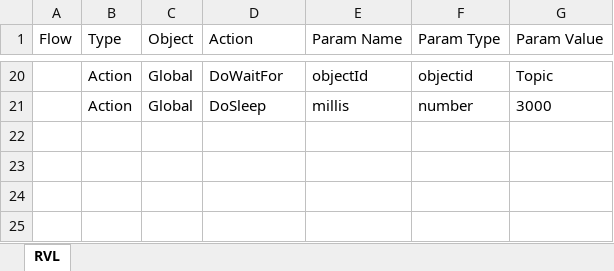
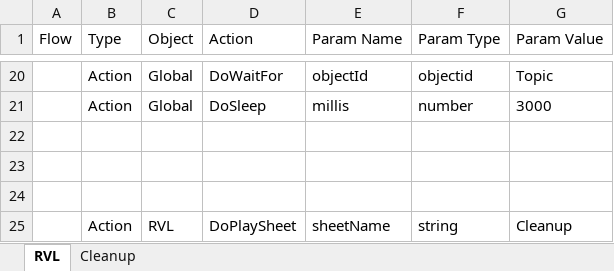
Before and after one commit to CodeMadeEasy01/dynamics365testing, an Excel workbook: TC_Template/Main.rvl.xlsx, sheet RVL, drawn as a sheet; only a part is shown, gaps mark what is left out; values as stored, in another font and other column widths than the file's, no borders; the diff names each change by its address in the sheet, - before the commit and + after, or states it on an @@ line.

```diff
--- a/TC_Template/Main.rvl.xlsx (sheet RVL)
+++ b/TC_Template/Main.rvl.xlsx (sheet RVL)
+sheet tab: Cleanup
+row 22: (empty)
+row 23: (empty)
+row 24: (empty)
+row 25:  | Action | RVL | DoPlaySheet | sheetName | string | Cleanup
```
Also changed, not shown: 2 other files.
